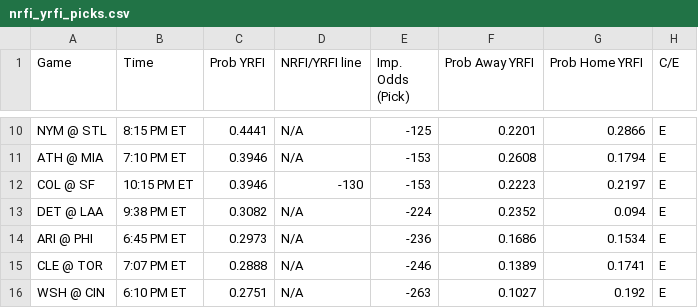
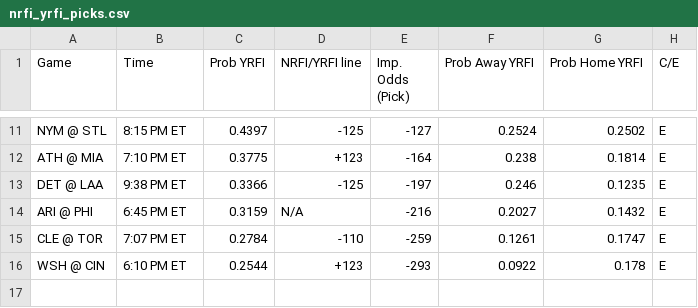
Before and after one commit to bena618/BBSFrontend, a CSV file: model_outputs/nrfi_yrfi_picks.csv, drawn as a sheet; only a part is shown, gaps mark what is left out; removed rows and columns are numbered as before the commit, all else as after; the diff covers the shown part only; the diff names each change by its address in the sheet, - before the commit and + after, or states it on an @@ line.

Commit message:
Update nrfi_yrfi_picks.csv and f5_picks.csv from MLB_Models workflow

```diff
--- a/model_outputs/nrfi_yrfi_picks.csv
+++ b/model_outputs/nrfi_yrfi_picks.csv
-C11 (Prob YRFI): 0.4441
+C11 (Prob YRFI): 0.4397
-D11 (NRFI/YRFI line): N/A
+D11 (NRFI/YRFI line): -125
-E11 (Imp. Odds (Pick)): -125
+E11 (Imp. Odds (Pick)): -127
-F11 (Prob Away YRFI): 0.2201
+F11 (Prob Away YRFI): 0.2524
-G11 (Prob Home YRFI): 0.2866
+G11 (Prob Home YRFI): 0.2502
-C12 (Prob YRFI): 0.3946
+C12 (Prob YRFI): 0.3775
-D12 (NRFI/YRFI line): N/A
+D12 (NRFI/YRFI line): +123
-E12 (Imp. Odds (Pick)): -153
+E12 (Imp. Odds (Pick)): -164
-F12 (Prob Away YRFI): 0.2608
+F12 (Prob Away YRFI): 0.238
-G12 (Prob Home YRFI): 0.1794
+G12 (Prob Home YRFI): 0.1814
-row 12: COL @ SF | 10:15 PM ET | 0.3946 | -130 | -153 | 0.2223 | 0.2197 | E
-C13 (Prob YRFI): 0.3082
+C13 (Prob YRFI): 0.3366
-D13 (NRFI/YRFI line): N/A
+D13 (NRFI/YRFI line): -125
-E13 (Imp. Odds (Pick)): -224
+E13 (Imp. Odds (Pick)): -197
-F13 (Prob Away YRFI): 0.2352
+F13 (Prob Away YRFI): 0.246
-G13 (Prob Home YRFI): 0.094
+G13 (Prob Home YRFI): 0.1235
-C14 (Prob YRFI): 0.2973
+C14 (Prob YRFI): 0.3159
-E14 (Imp. Odds (Pick)): -236
+E14 (Imp. Odds (Pick)): -216
-F14 (Prob Away YRFI): 0.1686
+F14 (Prob Away YRFI): 0.2027
-G14 (Prob Home YRFI): 0.1534
+G14 (Prob Home YRFI): 0.1432
-C15 (Prob YRFI): 0.2888
+C15 (Prob YRFI): 0.2784
-D15 (NRFI/YRFI line): N/A
+D15 (NRFI/YRFI line): -110
-E15 (Imp. Odds (Pick)): -246
+E15 (Imp. Odds (Pick)): -259
-F15 (Prob Away YRFI): 0.1389
+F15 (Prob Away YRFI): 0.1261
-G15 (Prob Home YRFI): 0.1741
+G15 (Prob Home YRFI): 0.1747
-C16 (Prob YRFI): 0.2751
+C16 (Prob YRFI): 0.2544
-D16 (NRFI/YRFI line): N/A
+D16 (NRFI/YRFI line): +123
-E16 (Imp. Odds (Pick)): -263
+E16 (Imp. Odds (Pick)): -293
-F16 (Prob Away YRFI): 0.1027
+F16 (Prob Away YRFI): 0.0922
-G16 (Prob Home YRFI): 0.192
+G16 (Prob Home YRFI): 0.178
```
Also changed, not shown: 4 added rows, 3 removed rows and 25 edited cells elsewhere in this file, model_outputs/f5_picks.csv.
